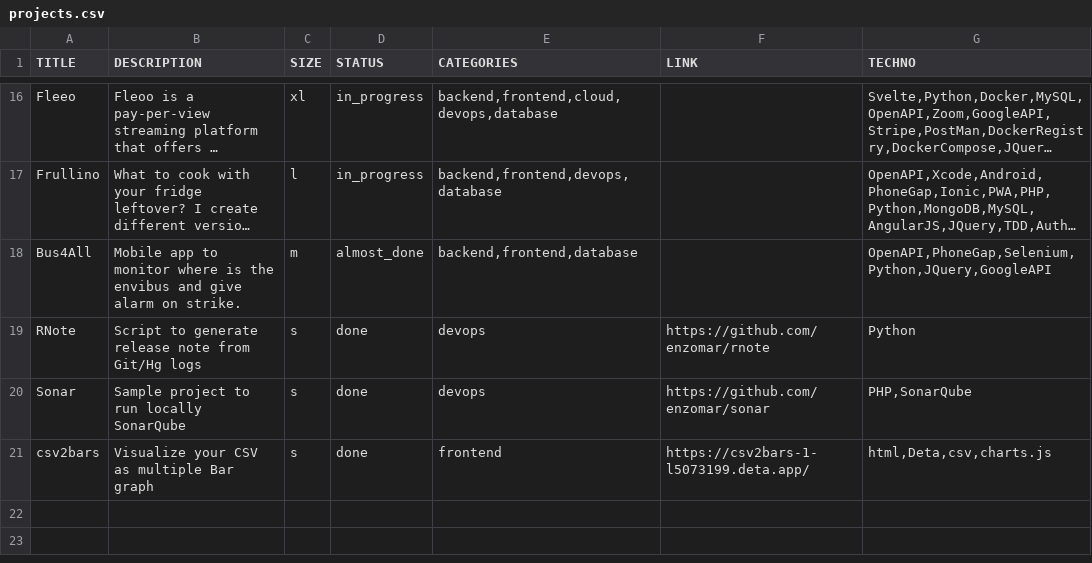
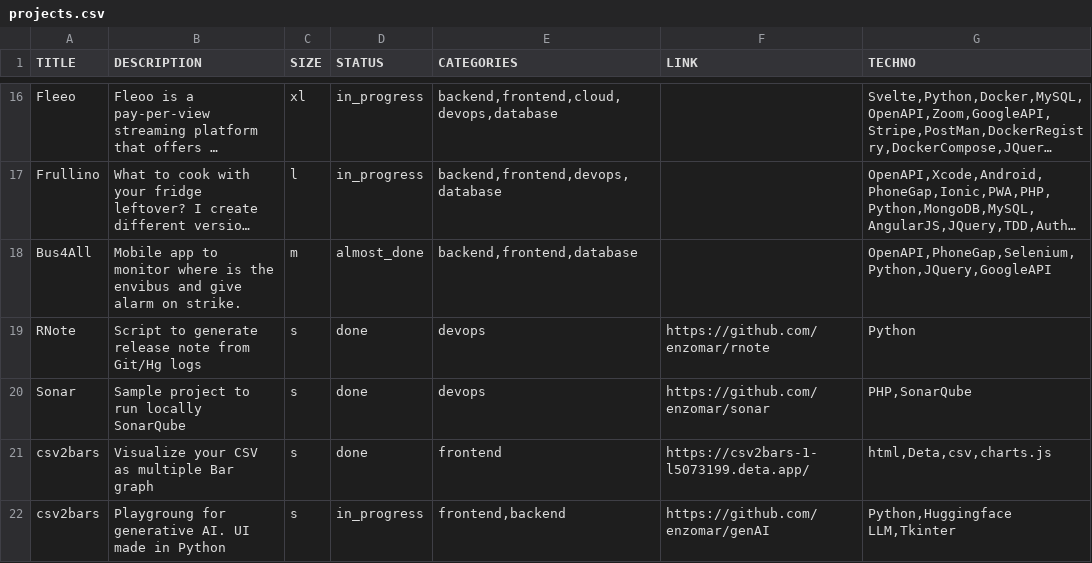
Before and after one commit to enzomar/enzomar.github.io, a CSV file: projects.csv, drawn as a sheet; only a part is shown, gaps mark what is left out; long unchanged cells end in …; the diff names each change by its address in the sheet, - before the commit and + after, or states it on an @@ line.

```diff
--- a/projects.csv
+++ b/projects.csv
+row 22: csv2bars | Playgroung for generative AI. UI made in Python | s | in_progress | frontend,backend | https://github.com/enzomar/genAI | Python,Huggingface LLM,Tkinter
```
Also changed, not shown: 1 other file.
